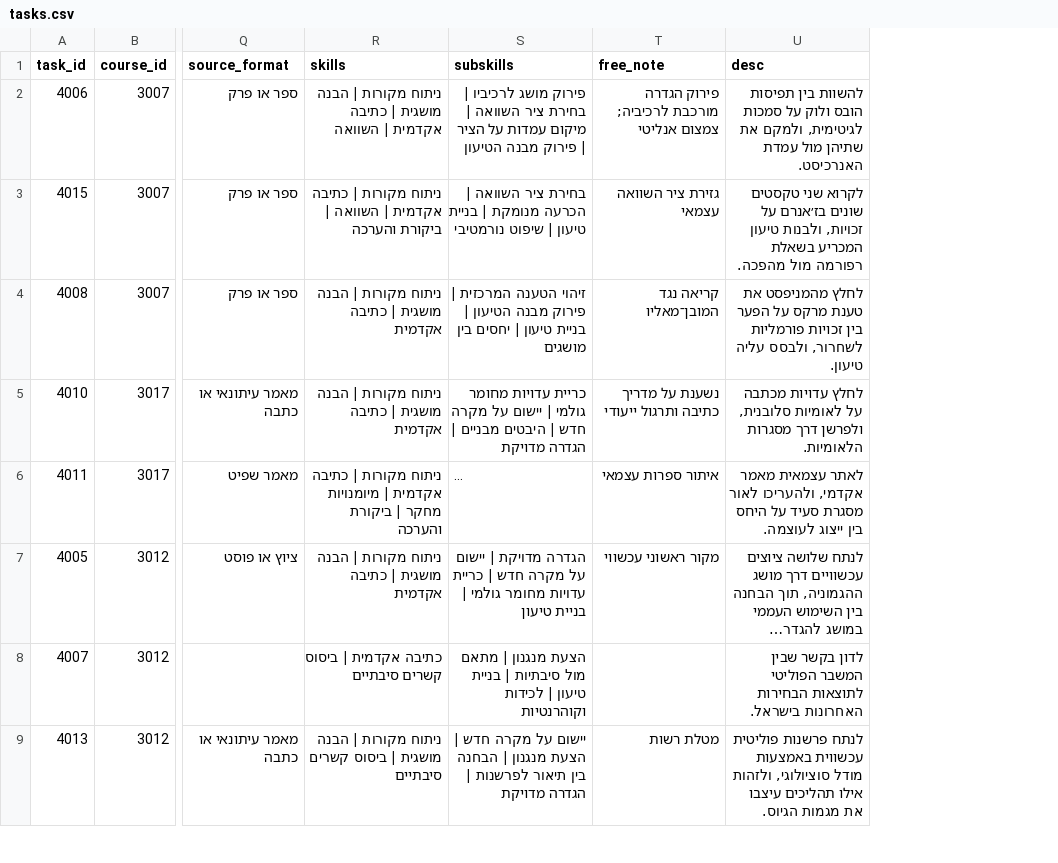
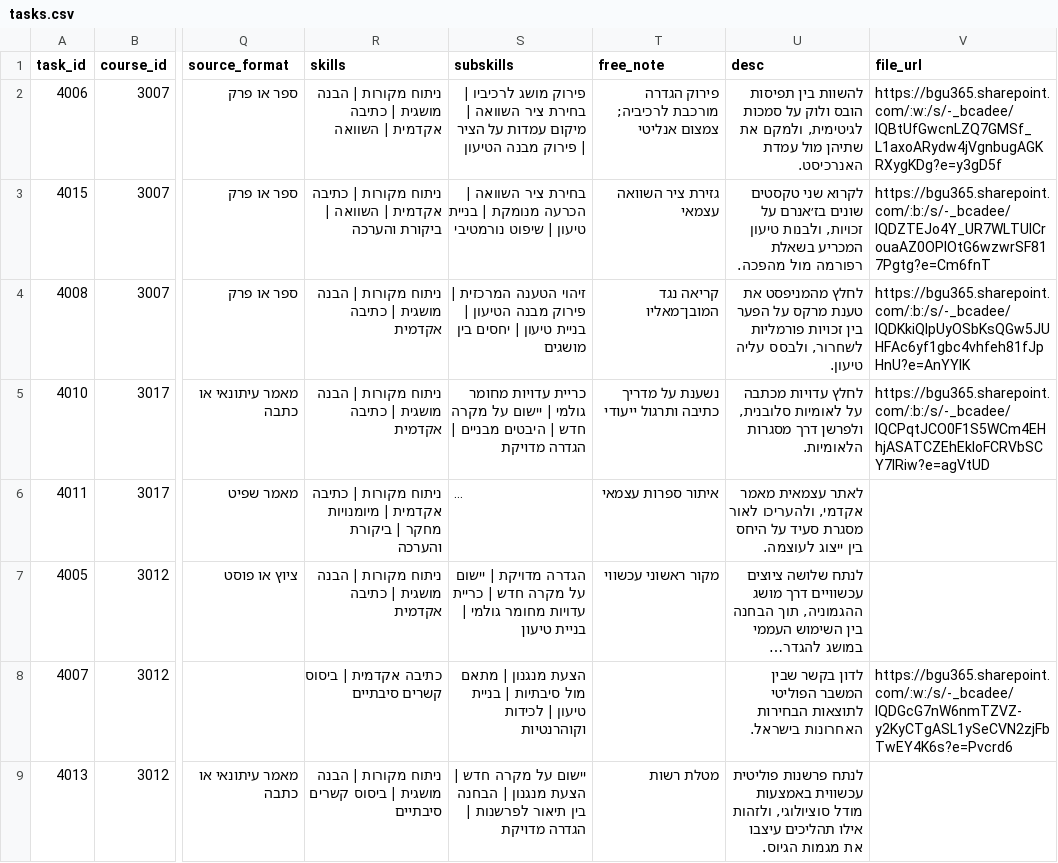
Before and after one commit to itaypollak75-bgu/political-science-at-bgu, a CSV file: tasks.csv, drawn as a sheet; only a part is shown, gaps mark what is left out; long unchanged cells end in …; the diff names each change by its address in the sheet, - before the commit and + after, or states it on an @@ line.

Commit message:
Add files via upload

```diff
--- a/tasks.csv
+++ b/tasks.csv
+column V (file_url), rows 2-8: https://bgu365.sharepoint.com/:w:/s/-_bcadee/IQBtUfGwcnLZQ7GMSf_L1axoARydw4jVgnbugAGKRXygKDg?e=y3gD5f | https://bgu365.sharepoint.com/:b:/s/-_bcadee/IQDZTEJo4Y_UR7WLTUlCrouaAZ0OPlOtG6wzwrSF817Pgtg?e=Cm6fnT | https://bgu365.sharepoint.com/:b:/s/-_bcadee/IQDKkiQIpUyOSbKsQGw5JUHFAc6yf1gbc4vhfeh81fJpHnU?e=AnYYIK | https://bgu365.sharepoint.com/:b:/s/-_bcadee/IQCPqtJCO0F1S5WCm4EHhjASATCZEhEkIoFCRVbSCY7IRiw?e=agVtUD |  |  | https://bgu365.sharepoint.com/:w:/s/-_bcadee/IQDGcG7nW6nmTZVZ-y2KyCTgASL1ySeCVN2zjFbTwEY4K6s?e=Pvcrd6
```
